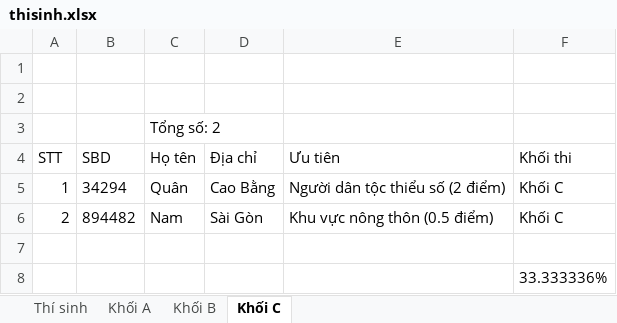
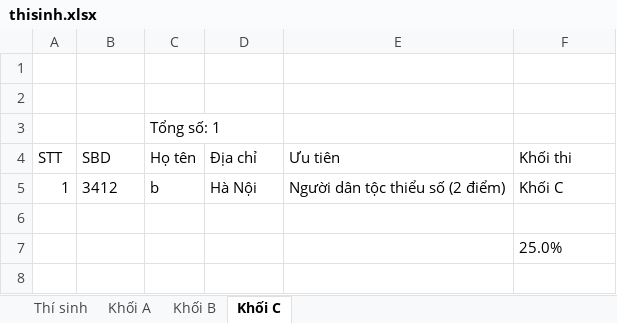
Before and after one commit to phamquanglong/QuanLyTuyenSinh_Nhom3, an Excel workbook: thisinh.xlsx, sheet Khối C, drawn as a sheet; values as stored, in another font and other column widths than the file's, no borders; removed rows and columns are numbered as before the commit, all else as after; the diff names each change by its address in the sheet, - before the commit and + after, or states it on an @@ line.

```diff
--- a/thisinh.xlsx (sheet Khối C)
+++ b/thisinh.xlsx (sheet Khối C)
-C3 (Họ tên): Tổng số: 2
+C3 (Họ tên): Tổng số: 1
-B5 (SBD): 34294
+B5 (SBD): 3412
-C5 (Họ tên): Quân
+C5 (Họ tên): b
-D5 (Địa chỉ): Cao Bằng
+D5 (Địa chỉ): Hà Nội
-row 6: 2 | 894482 | Nam | Sài Gòn | Khu vực nông thôn (0.5 điểm) | Khối C
-F7 (Khối thi): 33.333336%
+F7 (Khối thi): 25.0%
```
Also changed, not shown: sheet Thí sinh, sheet Khối A, sheet Khối B, 26 other files.
